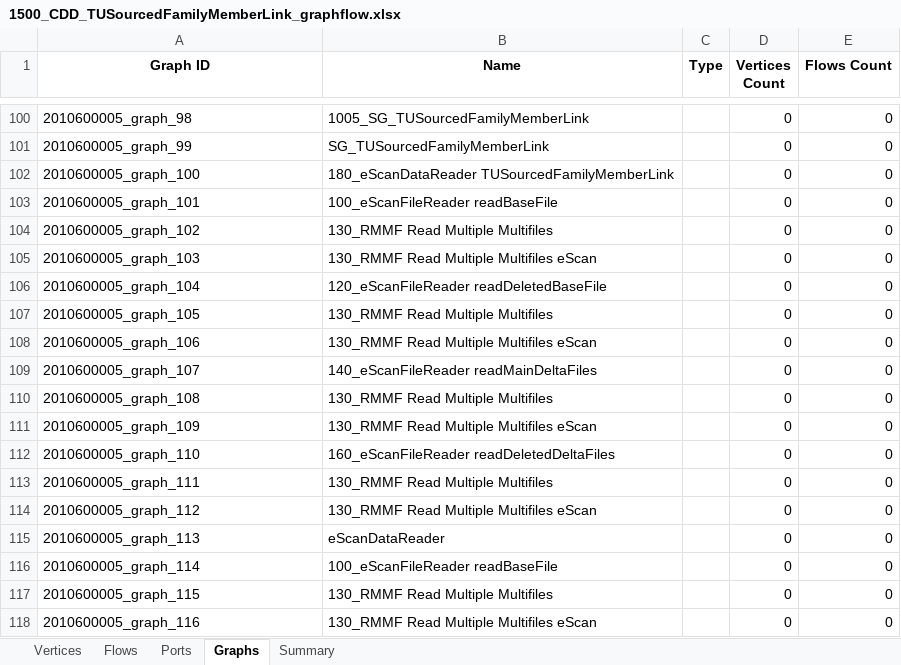
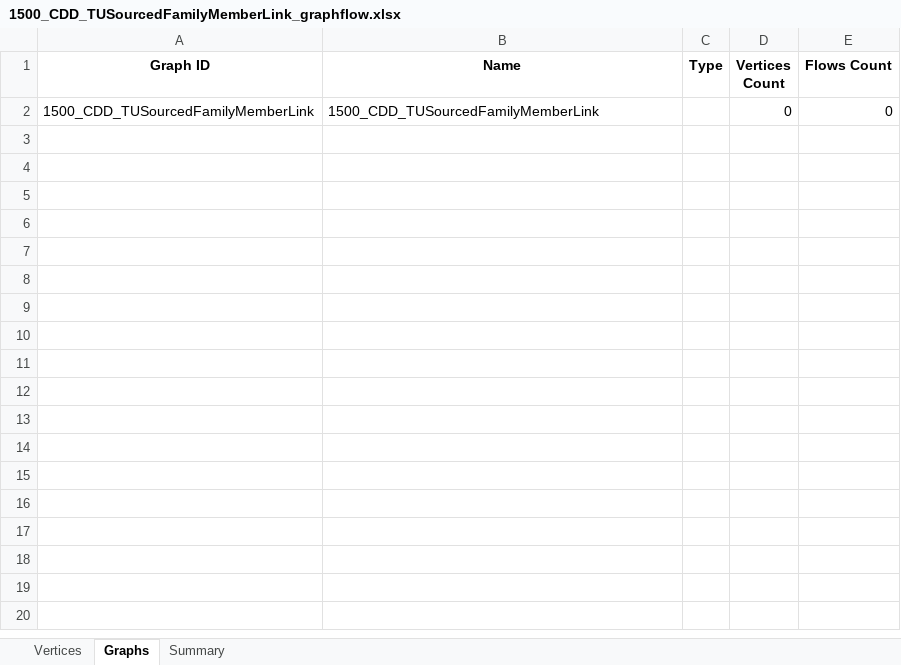
Before and after one commit to ankursinha11/AutoDE, an Excel workbook: 1500_CDD_TUSourcedFamilyMemberLink_graphflow.xlsx, sheet Graphs, drawn as a sheet; only a part is shown, gaps mark what is left out; values as stored, in another font and other column widths than the file's, no borders; removed rows and columns are numbered as before the commit, all else as after; the diff covers the shown part only; the diff names each change by its address in the sheet, - before the commit and + after, or states it on an @@ line.

```diff
--- a/1500_CDD_TUSourcedFamilyMemberLink_graphflow.xlsx (sheet Graphs)
+++ b/1500_CDD_TUSourcedFamilyMemberLink_graphflow.xlsx (sheet Graphs)
-sheet tab: Flows
-sheet tab: Ports
-A2 (Graph ID): 2010600005_graph_98
+A2 (Graph ID): 1500_CDD_TUSourcedFamilyMemberLink
-B2 (Name): 1005_SG_TUSourcedFamilyMemberLink
+B2 (Name): 1500_CDD_TUSourcedFamilyMemberLink
-row 101: 2010600005_graph_99 | SG_TUSourcedFamilyMemberLink |  | 0 | 0
-row 102: 2010600005_graph_100 | 180_eScanDataReader TUSourcedFamilyMemberLink |  | 0 | 0
-row 103: 2010600005_graph_101 | 100_eScanFileReader readBaseFile |  | 0 | 0
-row 104: 2010600005_graph_102 | 130_RMMF Read Multiple Multifiles |  | 0 | 0
-row 105: 2010600005_graph_103 | 130_RMMF Read Multiple Multifiles eScan |  | 0 | 0
-row 106: 2010600005_graph_104 | 120_eScanFileReader readDeletedBaseFile |  | 0 | 0
-row 107: 2010600005_graph_105 | 130_RMMF Read Multiple Multifiles |  | 0 | 0
-row 108: 2010600005_graph_106 | 130_RMMF Read Multiple Multifiles eScan |  | 0 | 0
-row 109: 2010600005_graph_107 | 140_eScanFileReader readMainDeltaFiles |  | 0 | 0
-row 110: 2010600005_graph_108 | 130_RMMF Read Multiple Multifiles |  | 0 | 0
-row 111: 2010600005_graph_109 | 130_RMMF Read Multiple Multifiles eScan |  | 0 | 0
-row 112: 2010600005_graph_110 | 160_eScanFileReader readDeletedDeltaFiles |  | 0 | 0
-row 113: 2010600005_graph_111 | 130_RMMF Read Multiple Multifiles |  | 0 | 0
-row 114: 2010600005_graph_112 | 130_RMMF Read Multiple Multifiles eScan |  | 0 | 0
-row 115: 2010600005_graph_113 | eScanDataReader |  | 0 | 0
-row 116: 2010600005_graph_114 | 100_eScanFileReader readBaseFile |  | 0 | 0
-row 117: 2010600005_graph_115 | 130_RMMF Read Multiple Multifiles |  | 0 | 0
-row 118: 2010600005_graph_116 | 130_RMMF Read Multiple Multifiles eScan |  | 0 | 0
```
Also changed, not shown: 131 removed rows elsewhere in this sheet, sheet Vertices, sheet Summary, 1 other file.
